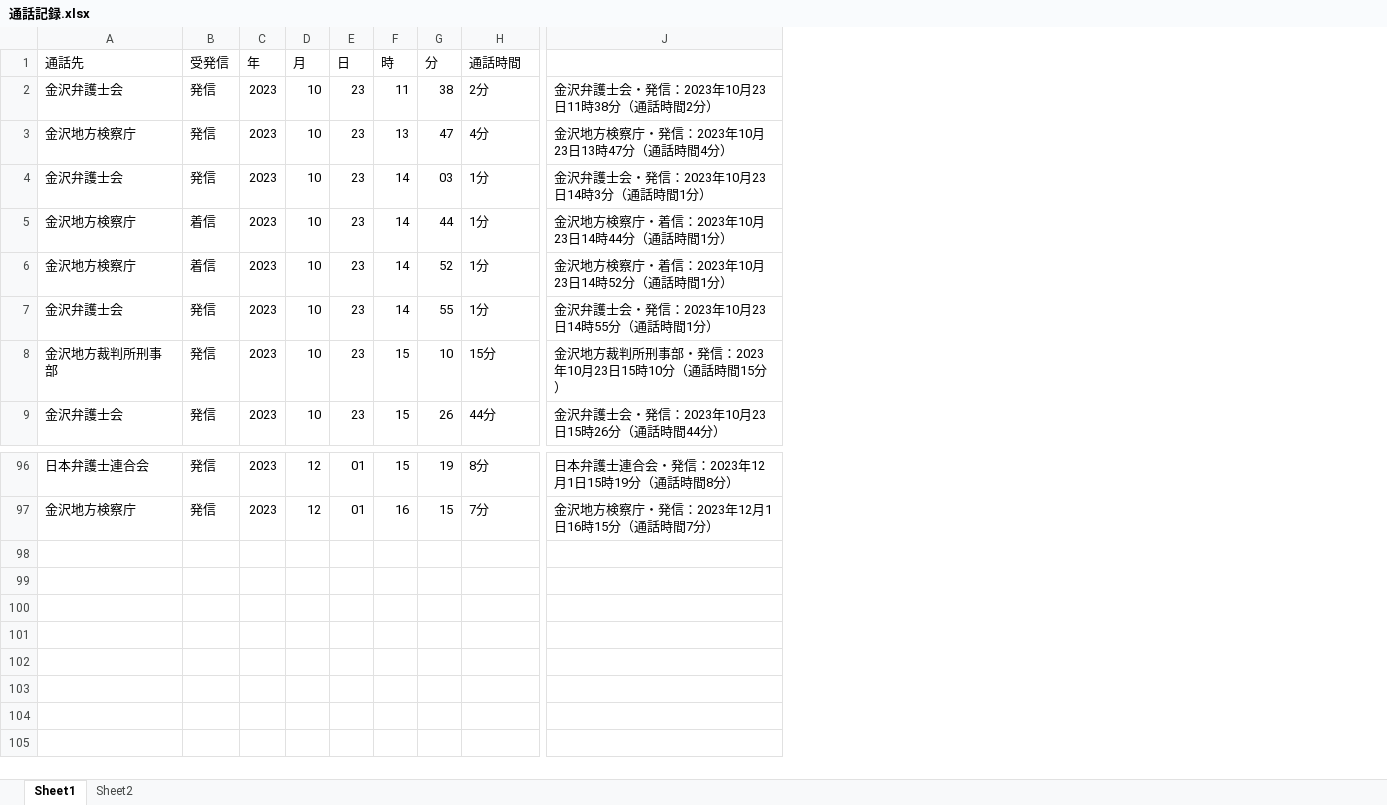
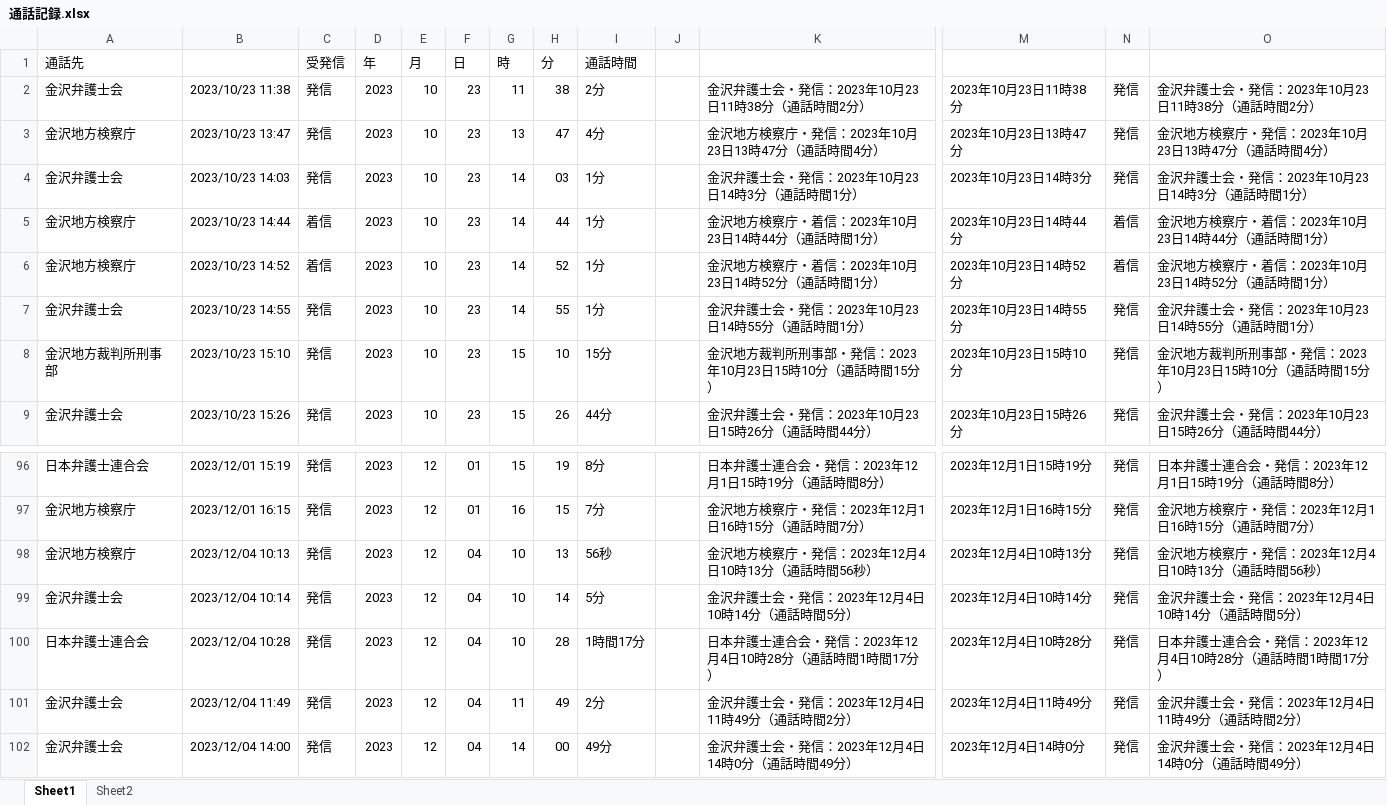
Before and after one commit to hirono2011/kk2023_07, an Excel workbook: 通話記録.xlsx, sheet Sheet1, drawn as a sheet; only a part is shown, gaps mark what is left out; values as stored, in another font and other column widths than the file's, no borders; rows hold the shown columns only; the diff names each change by its address in the sheet, - before the commit and + after, or states it on an @@ line.

```diff
--- a/通話記録.xlsx (sheet Sheet1)
+++ b/通話記録.xlsx (sheet Sheet1)
+column B, rows 2-9: 2023/10/23 11:38 | 2023/10/23 13:47 | 2023/10/23 14:03 | 2023/10/23 14:44 | 2023/10/23 14:52 | 2023/10/23 14:55 | 2023/10/23 15:10 | 2023/10/23 15:26; rows 96-97: 2023/12/01 15:19 | 2023/12/01 16:15
+column J, empty
+column K, rows 2-9: 金沢弁護士会・発信：2023年10月23日11時38分（通話時間2分） | 金沢地方検察庁・発信：2023年10月23日13時47分（通話時間4分） | 金沢弁護士会・発信：2023年10月23日14時3分（通話時間1分） | 金沢地方検察庁・着信：2023年10月23日14時44分（通話時間1分） | 金沢地方検察庁・着信：2023年10月23日14時52分（通話時間1分） | 金沢弁護士会・発信：2023年10月23日14時55分（通話時間1分） | 金沢地方裁判所刑事部・発信：2023年10月23日15時10分（通話時間15分） | 金沢弁護士会・発信：2023年10月23日15時26分（通話時間44分）; rows 96-97: 日本弁護士連合会・発信：2023年12月1日15時19分（通話時間8分） | 金沢地方検察庁・発信：2023年12月1日16時15分（通話時間7分）
+column M, rows 2-9: 2023年10月23日11時38分 | 2023年10月23日13時47分 | 2023年10月23日14時3分 | 2023年10月23日14時44分 | 2023年10月23日14時52分 | 2023年10月23日14時55分 | 2023年10月23日15時10分 | 2023年10月23日15時26分; rows 96-97: 2023年12月1日15時19分 | 2023年12月1日16時15分
+column N, rows 2-9: 発信 | 発信 | 発信 | 着信 | 着信 | 発信 | 発信 | 発信; rows 96-97: 発信 | 発信
+row 98: 金沢地方検察庁 | 2023/12/04 10:13 | 発信 | 2023 | 12 | 04 | 10 | 13 | 56秒 |  | 金沢地方検察庁・発信：2023年12月4日10時13分（通話時間56秒） | 2023年12月4日10時13分 | 発信 | 金沢地方検察庁・発信：2023年12月4日10時13分（通話時間56秒）
+row 99: 金沢弁護士会 | 2023/12/04 10:14 | 発信 | 2023 | 12 | 04 | 10 | 14 | 5分 |  | 金沢弁護士会・発信：2023年12月4日10時14分（通話時間5分） | 2023年12月4日10時14分 | 発信 | 金沢弁護士会・発信：2023年12月4日10時14分（通話時間5分）
+row 100: 日本弁護士連合会 | 2023/12/04 10:28 | 発信 | 2023 | 12 | 04 | 10 | 28 | 1時間17分 |  | 日本弁護士連合会・発信：2023年12月4日10時28分（通話時間1時間17分） | 2023年12月4日10時28分 | 発信 | 日本弁護士連合会・発信：2023年12月4日10時28分（通話時間1時間17分）
+row 101: 金沢弁護士会 | 2023/12/04 11:49 | 発信 | 2023 | 12 | 04 | 11 | 49 | 2分 |  | 金沢弁護士会・発信：2023年12月4日11時49分（通話時間2分） | 2023年12月4日11時49分 | 発信 | 金沢弁護士会・発信：2023年12月4日11時49分（通話時間2分）
+row 102: 金沢弁護士会 | 2023/12/04 14:00 | 発信 | 2023 | 12 | 04 | 14 | 00 | 49分 |  | 金沢弁護士会・発信：2023年12月4日14時0分（通話時間49分） | 2023年12月4日14時0分 | 発信 | 金沢弁護士会・発信：2023年12月4日14時0分（通話時間49分）
```
Also changed, not shown: sheet Sheet2, formulas that keep their value, 1 other file.
